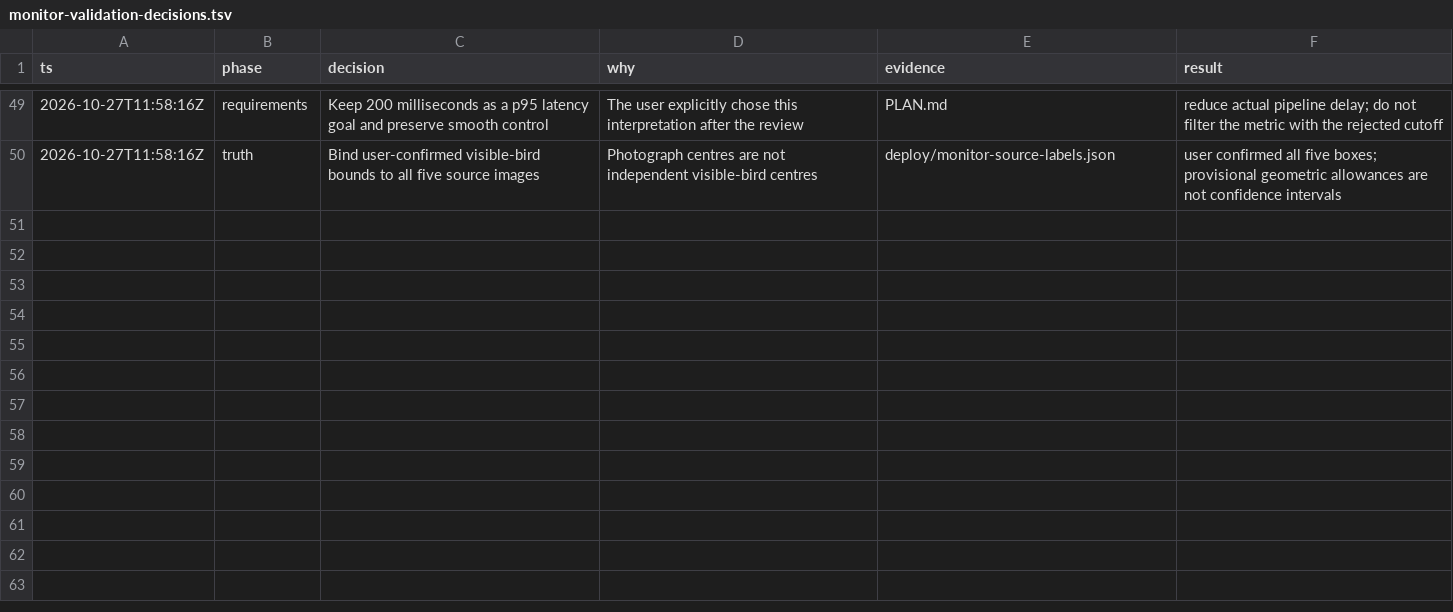
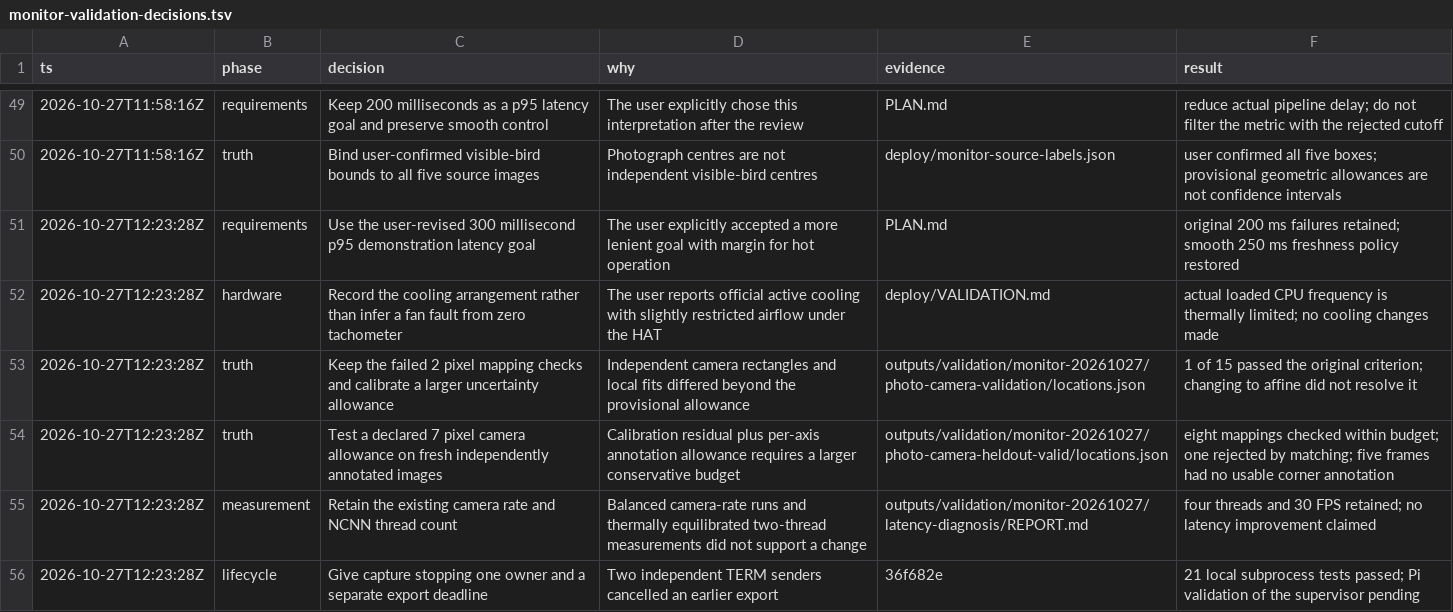
Before and after one commit to itsvari/columba-zero, a TSV file: deploy/monitor-validation-decisions.tsv, drawn as a sheet; only a part is shown, gaps mark what is left out; the diff names each change by its address in the sheet, - before the commit and + after, or states it on an @@ line.

Commit message:
Record revised latency goal and conservative truth calibration

```diff
--- a/deploy/monitor-validation-decisions.tsv
+++ b/deploy/monitor-validation-decisions.tsv
+row 51: 2026-10-27T12:23:28Z | requirements | Use the user-revised 300 millisecond p95 demonstration latency goal | The user explicitly accepted a more lenient goal with margin for hot operation | PLAN.md | original 200 ms failures retained; smooth 250 ms freshness policy restored
+row 52: 2026-10-27T12:23:28Z | hardware | Record the cooling arrangement rather than infer a fan fault from zero tachometer | The user reports official active cooling with slightly restricted airflow under the HAT | deploy/VALIDATION.md | actual loaded CPU frequency is thermally limited; no cooling changes made
+row 53: 2026-10-27T12:23:28Z | truth | Keep the failed 2 pixel mapping checks and calibrate a larger uncertainty allowance | Independent camera rectangles and local fits differed beyond the provisional allowance | outputs/validation/monitor-20261027/photo-camera-validation/locations.json | 1 of 15 passed the original criterion; changing to affine did not resolve it
+row 54: 2026-10-27T12:23:28Z | truth | Test a declared 7 pixel camera allowance on fresh independently annotated images | Calibration residual plus per-axis annotation allowance requires a larger conservative budget | outputs/validation/monitor-20261027/photo-camera-heldout-valid/locations.json | eight mappings checked within budget; one rejected by matching; five frames had no usable corner annotation
+row 55: 2026-10-27T12:23:28Z | measurement | Retain the existing camera rate and NCNN thread count | Balanced camera-rate runs and thermally equilibrated two-thread measurements did not support a change | outputs/validation/monitor-20261027/latency-diagnosis/REPORT.md | four threads and 30 FPS retained; no latency improvement claimed
+row 56: 2026-10-27T12:23:28Z | lifecycle | Give capture stopping one owner and a separate export deadline | Two independent TERM senders cancelled an earlier export | 36f682e | 21 local subprocess tests passed; Pi validation of the supervisor pending
```
Also changed, not shown: 4 other files.
